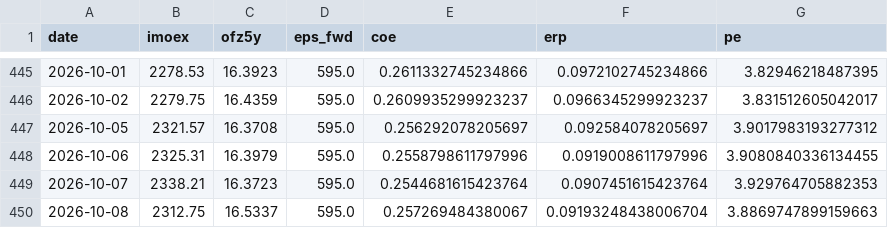
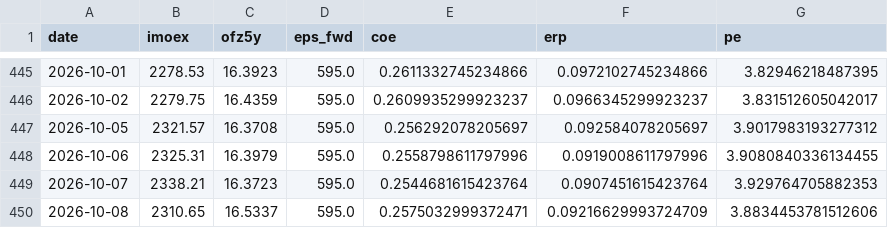
Before and after one commit to davidovaevgeshua-cloud/erp-dashboard, a CSV file: erp_daily.csv, drawn as a sheet; only a part is shown, gaps mark what is left out.

```diff
--- a/erp_daily.csv
+++ b/erp_daily.csv
@@ -449,2 +449,2 @@ date,imoex,ofz5y,eps_fwd,coe,erp,pe
 2026-10-07,2338.21,16.3723,595.0,0.2544681615423764,0.0907451615423764,3.929764705882353
-2026-10-08,2312.75,16.5337,595.0,0.257269484380067,0.09193248438006704,3.8869747899159663
+2026-10-08,2310.65,16.5337,595.0,0.2575032999372471,0.09216629993724709,3.8834453781512606
```
Also changed, not shown: erp_quarterly.csv, 2 other files.
